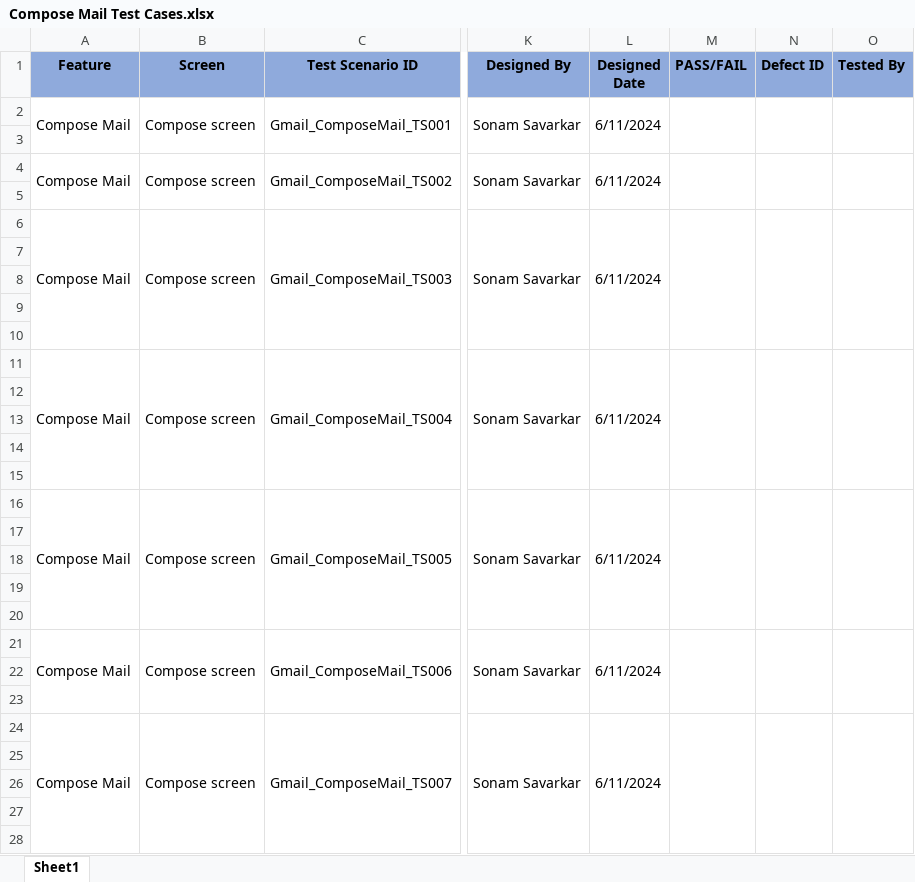
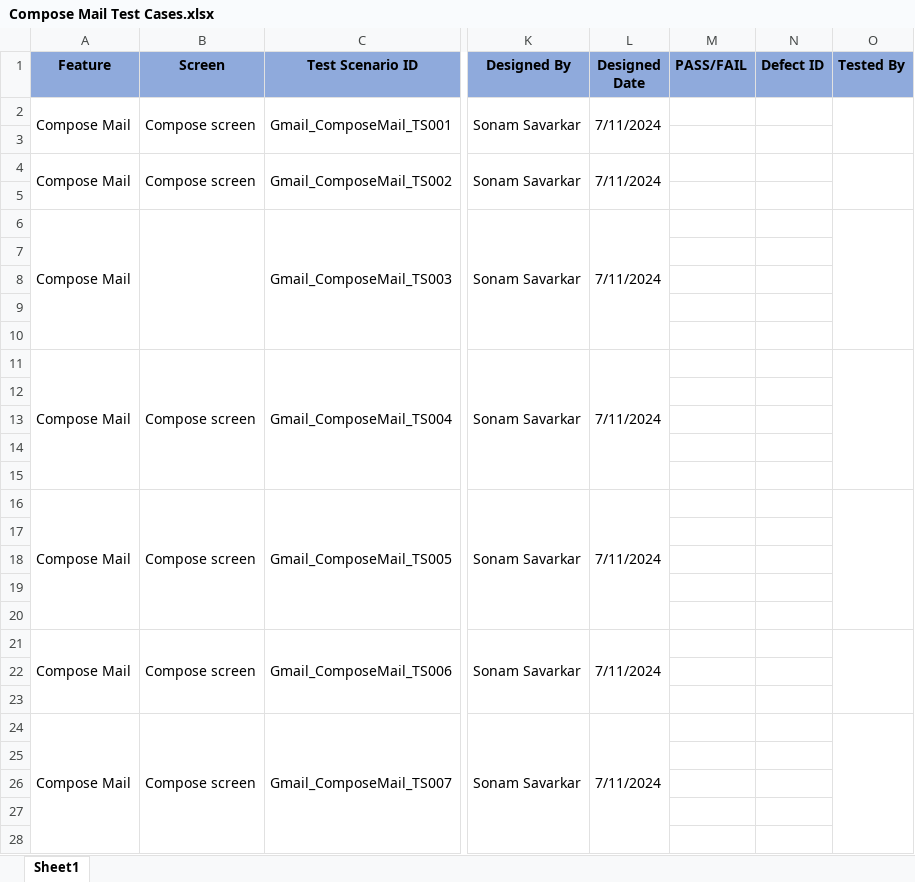
Before and after one commit to Sonam1530/CypressAss, an Excel workbook: Compose Mail Test Cases.xlsx, sheet Sheet1, drawn as a sheet; only a part is shown, gaps mark what is left out; values as stored, in another font and other column widths than the file's, no borders; removed rows and columns are numbered as before the commit, all else as after; the diff covers the shown part only; the diff names each change by its address in the sheet, - before the commit and + after, or states it on an @@ line.

```diff
--- a/Compose Mail Test Cases.xlsx (sheet Sheet1)
+++ b/Compose Mail Test Cases.xlsx (sheet Sheet1)
-L2 (Designed Date): 6/11/2024
+L2 (Designed Date): 7/11/2024
-M2:M3 merged
-N2:N3 merged
-L4 (Designed Date): 6/11/2024
+L4 (Designed Date): 7/11/2024
-M4:M5 merged
-N4:N5 merged
-B6 (Screen): Compose screen
+B6 (Screen): (empty)
-L6 (Designed Date): 6/11/2024
+L6 (Designed Date): 7/11/2024
-M6:M10 merged
-N6:N10 merged
-L11 (Designed Date): 6/11/2024
+L11 (Designed Date): 7/11/2024
-M11:M15 merged
-N11:N15 merged
-L16 (Designed Date): 6/11/2024
+L16 (Designed Date): 7/11/2024
-M16:M20 merged
-N16:N20 merged
-L21 (Designed Date): 6/11/2024
+L21 (Designed Date): 7/11/2024
-M21:M23 merged
-N21:N23 merged
-L24 (Designed Date): 6/11/2024
+L24 (Designed Date): 7/11/2024
-M24:M28 merged
-N24:N28 merged
```
Also changed, not shown: 13 added rows, 7 edited cells and merged cells elsewhere in this sheet, Sign Up Test Cases.xlsx.
